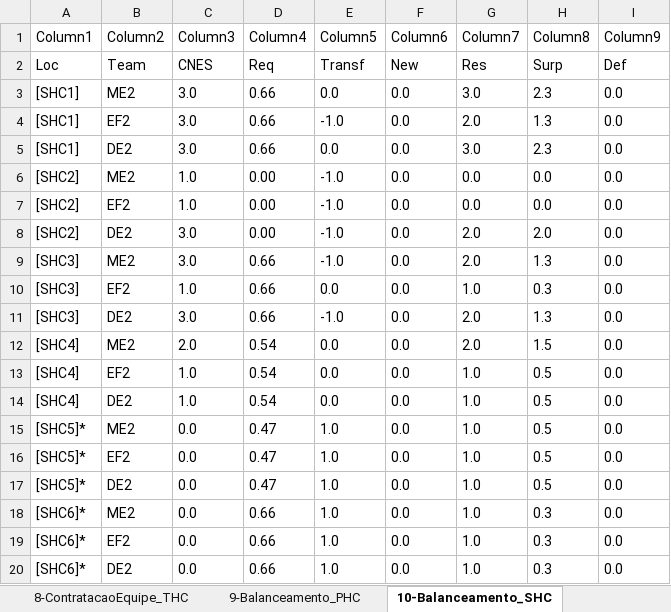
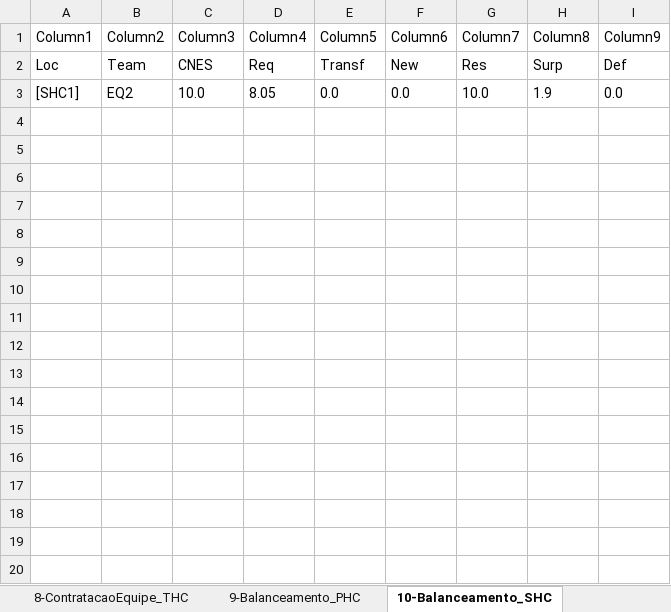
Before and after one commit to joaoflavioufmg/aps, an Excel workbook: report.xlsx, sheet 10-Balanceamento_SHC, drawn as a sheet; values as stored, in another font and other column widths than the file's, no borders; table styles not drawn; the diff names each change by its address in the sheet, - before the commit and + after, or states it on an @@ line.

```diff
--- a/report.xlsx (sheet 10-Balanceamento_SHC)
+++ b/report.xlsx (sheet 10-Balanceamento_SHC)
-B3 (Column2): ME2
+B3 (Column2): EQ2
-C3 (Column3): 3.0
+C3 (Column3): 10.0
-D3 (Column4): 0.66
+D3 (Column4): 8.05
-G3 (Column7): 3.0
+G3 (Column7): 10.0
-H3 (Column8): 2.3
+H3 (Column8): 1.9
-row 4: [SHC1] | EF2 | 3.0 | 0.66 | -1.0 | 0.0 | 2.0 | 1.3 | 0.0
-row 5: [SHC1] | DE2 | 3.0 | 0.66 | 0.0 | 0.0 | 3.0 | 2.3 | 0.0
-row 6: [SHC2] | ME2 | 1.0 | 0.00 | -1.0 | 0.0 | 0.0 | 0.0 | 0.0
-row 7: [SHC2] | EF2 | 1.0 | 0.00 | -1.0 | 0.0 | 0.0 | 0.0 | 0.0
-row 8: [SHC2] | DE2 | 3.0 | 0.00 | -1.0 | 0.0 | 2.0 | 2.0 | 0.0
-row 9: [SHC3] | ME2 | 3.0 | 0.66 | -1.0 | 0.0 | 2.0 | 1.3 | 0.0
-row 10: [SHC3] | EF2 | 1.0 | 0.66 | 0.0 | 0.0 | 1.0 | 0.3 | 0.0
-row 11: [SHC3] | DE2 | 3.0 | 0.66 | -1.0 | 0.0 | 2.0 | 1.3 | 0.0
-row 12: [SHC4] | ME2 | 2.0 | 0.54 | 0.0 | 0.0 | 2.0 | 1.5 | 0.0
-row 13: [SHC4] | EF2 | 1.0 | 0.54 | 0.0 | 0.0 | 1.0 | 0.5 | 0.0
-row 14: [SHC4] | DE2 | 1.0 | 0.54 | 0.0 | 0.0 | 1.0 | 0.5 | 0.0
-row 15: [SHC5]* | ME2 | 0.0 | 0.47 | 1.0 | 0.0 | 1.0 | 0.5 | 0.0
-row 16: [SHC5]* | EF2 | 0.0 | 0.47 | 1.0 | 0.0 | 1.0 | 0.5 | 0.0
-row 17: [SHC5]* | DE2 | 0.0 | 0.47 | 1.0 | 0.0 | 1.0 | 0.5 | 0.0
-row 18: [SHC6]* | ME2 | 0.0 | 0.66 | 1.0 | 0.0 | 1.0 | 0.3 | 0.0
-row 19: [SHC6]* | EF2 | 0.0 | 0.66 | 1.0 | 0.0 | 1.0 | 0.3 | 0.0
-row 20: [SHC6]* | DE2 | 0.0 | 0.66 | 1.0 | 0.0 | 1.0 | 0.3 | 0.0
```
Also changed, not shown: sheet 12-Fluxo_RegCensitaria, sheet 13-Fluxo_PHC, sheet 14-Fluxo_SHC, sheet 15-Fluxo_THC, sheet 9-Balanceamento_PHC, sheet 11-Balanceamento_THC, 10 more sheets, hidden cells, 48 other files.
